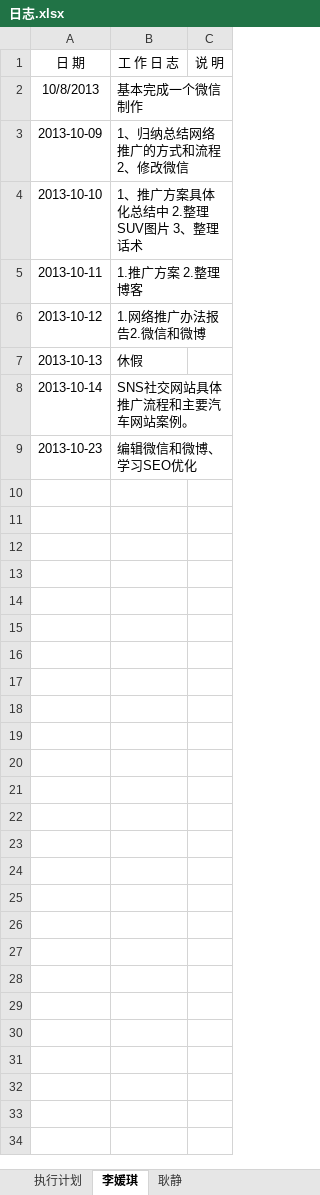
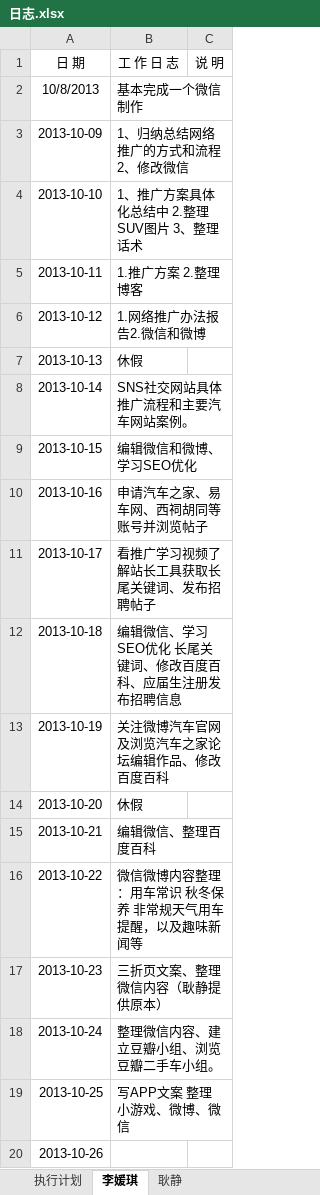
Before and after one commit to my52486002/tuiguang, an Excel workbook: 日志.xlsx, sheet 李媛琪, drawn as a sheet; values as stored, in another font and other column widths than the file's, no borders; addresses are those after the commit; the diff names each change by its address in the sheet, - before the commit and + after, or states it on an @@ line.

Commit message:
修改

```diff
--- a/日志.xlsx (sheet 李媛琪)
+++ b/日志.xlsx (sheet 李媛琪)
+row 9: 2013-10-15 | 编辑微信和微博、学习SEO优化
+row 10: 2013-10-16 | 申请汽车之家、易车网、西祠胡同等账号并浏览帖子
+row 11: 2013-10-17 | 看推广学习视频了解站长工具获取长尾关键词、发布招聘帖子
+row 12: 2013-10-18 | 编辑微信、学习SEO优化 长尾关键词、修改百度百科、应届生注册发布招聘信息
+row 13: 2013-10-19 | 关注微博汽车官网及浏览汽车之家论坛编辑作品、修改百度百科
+row 14: 2013-10-20 | 休假
+row 15: 2013-10-21 | 编辑微信、整理百度百科
+row 16: 2013-10-22 | 微信微博内容整理：用车常识 秋冬保养 非常规天气用车提醒，以及趣味新闻等
-B17 (工 作 日 志): 编辑微信和微博、学习SEO优化
+B17 (工 作 日 志): 三折页文案、整理微信内容（耿静提供原本）
+row 18: 2013-10-24 | 整理微信内容、建立豆瓣小组、浏览豆瓣二手车小组。
+row 19: 2013-10-25 | 写APP文案 整理小游戏、微博、微信
+row 20: 2013-10-26
```
Also changed, not shown: sheet 执行计划.
